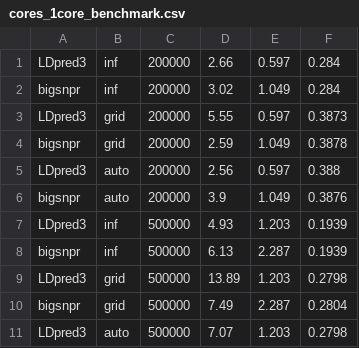
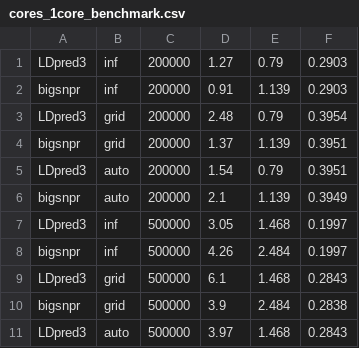
Before and after one commit to bvilhjal/ldpred3, a CSV file: benchmarks/cores_1core_benchmark.csv, drawn as a sheet; only a part is shown; the diff covers the shown part only.

```diff
--- a/benchmarks/cores_1core_benchmark.csv
+++ b/benchmarks/cores_1core_benchmark.csv
@@ -1,11 +1,11 @@
-LDpred3,inf,200000,2.66,0.597,0.284
-bigsnpr,inf,200000,3.02,1.049,0.284
-LDpred3,grid,200000,5.55,0.597,0.3873
-bigsnpr,grid,200000,2.59,1.049,0.3878
-LDpred3,auto,200000,2.56,0.597,0.388
-bigsnpr,auto,200000,3.9,1.049,0.3876
-LDpred3,inf,500000,4.93,1.203,0.1939
-bigsnpr,inf,500000,6.13,2.287,0.1939
-LDpred3,grid,500000,13.89,1.203,0.2798
-bigsnpr,grid,500000,7.49,2.287,0.2804
-LDpred3,auto,500000,7.07,1.203,0.2798
+LDpred3,inf,200000,1.27,0.79,0.2903
+bigsnpr,inf,200000,0.91,1.139,0.2903
+LDpred3,grid,200000,2.48,0.79,0.3954
+bigsnpr,grid,200000,1.37,1.139,0.3951
+LDpred3,auto,200000,1.54,0.79,0.3951
+bigsnpr,auto,200000,2.1,1.139,0.3949
+LDpred3,inf,500000,3.05,1.468,0.1997
+bigsnpr,inf,500000,4.26,2.484,0.1997
+LDpred3,grid,500000,6.1,1.468,0.2843
+bigsnpr,grid,500000,3.9,2.484,0.2838
+LDpred3,auto,500000,3.97,1.468,0.2843
```
Also changed, not shown: 6 removed rows and 21 edited cells elsewhere in this file, benchmarks/methods_arch_benchmark.csv, 13 other files.
